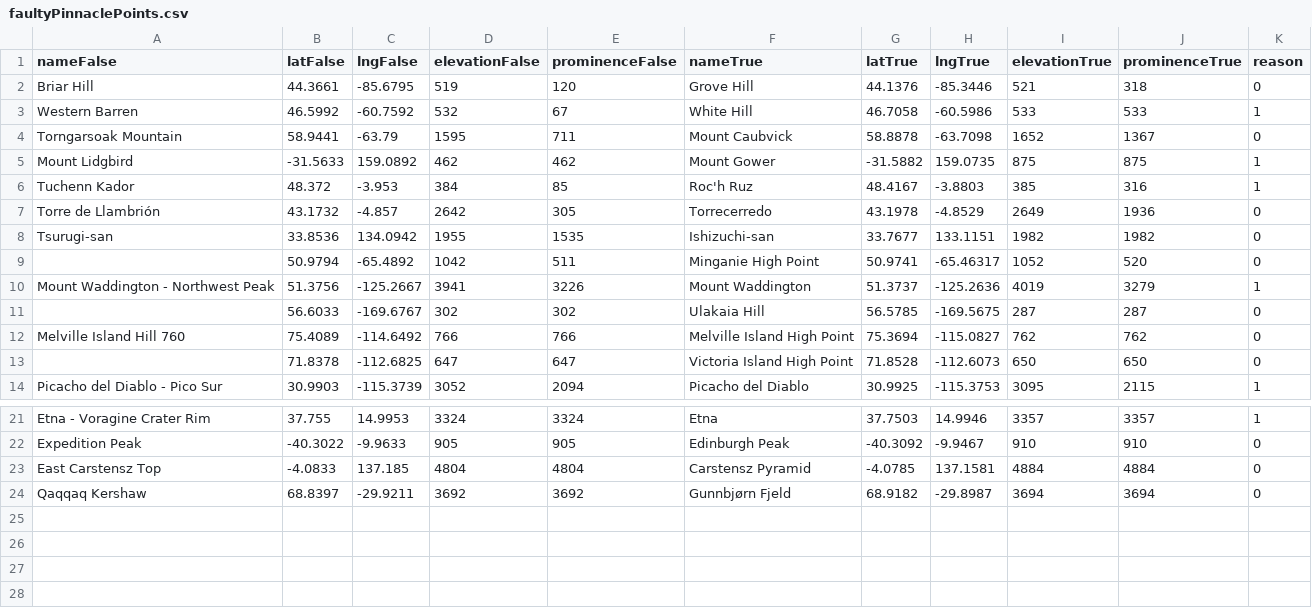
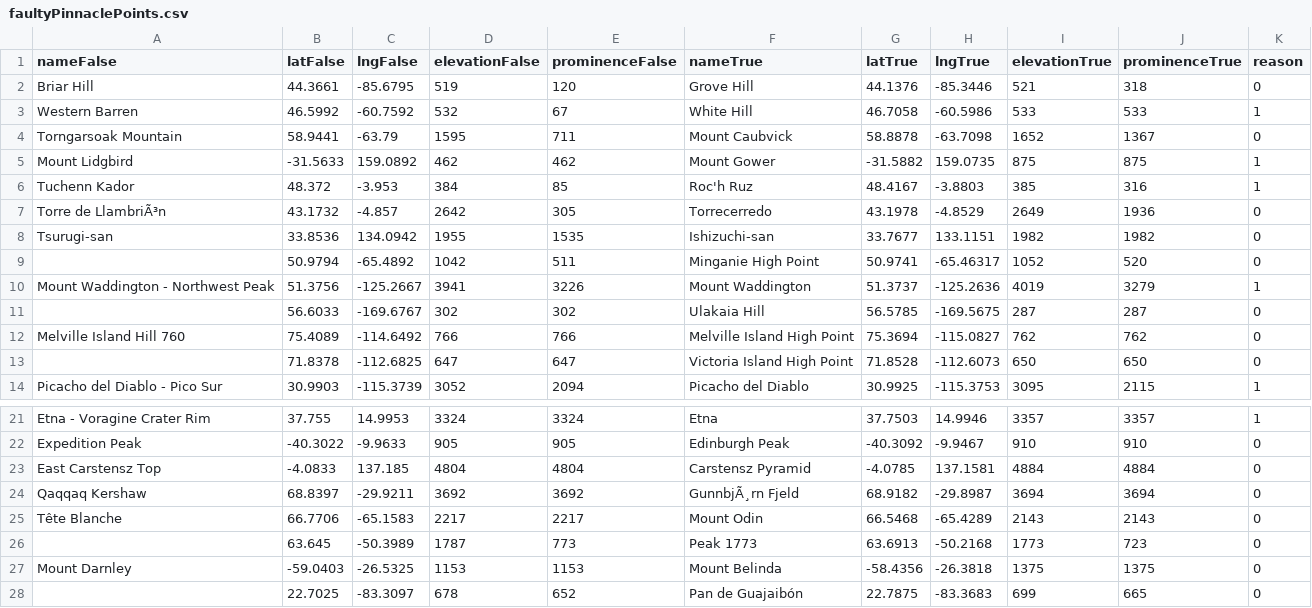
Before and after one commit to jgbreault/PinnaclePoints, a CSV file: misc/faultyPinnaclePoints.csv, drawn as a sheet; only a part is shown, gaps mark what is left out.

Commit message:
adding 4 more misidentified points

```diff
--- a/misc/faultyPinnaclePoints.csv
+++ b/misc/faultyPinnaclePoints.csv
@@ -6,3 +6,3 @@ Mount Lidgbird,-31.5633,159.0892,462,462,Mount Gower,-31.5882,159.0735,875,875,1
 Tuchenn Kador,48.372,-3.953,384,85,Roc'h Ruz,48.4167,-3.8803,385,316,1
-Torre de Llambrión,43.1732,-4.857,2642,305,Torrecerredo,43.1978,-4.8529,2649,1936,0
+Torre de LlambriÃ³n,43.1732,-4.857,2642,305,Torrecerredo,43.1978,-4.8529,2649,1936,0
 Tsurugi-san,33.8536,134.0942,1955,1535,Ishizuchi-san,33.7677,133.1151,1982,1982,0
@@ -23,2 +23,6 @@ Expedition Peak,-40.3022,-9.9633,905,905,Edinburgh Peak,-40.3092,-9.9467,910,910
 East Carstensz Top,-4.0833,137.185,4804,4804,Carstensz Pyramid,-4.0785,137.1581,4884,4884,0
-Qaqqaq Kershaw,68.8397,-29.9211,3692,3692,Gunnbjørn Fjeld,68.9182,-29.8987,3694,3694,0
+Qaqqaq Kershaw,68.8397,-29.9211,3692,3692,GunnbjÃ¸rn Fjeld,68.9182,-29.8987,3694,3694,0
+Tête Blanche,66.7706,-65.1583,2217,2217,Mount Odin,66.5468,-65.4289,2143,2143,0
+,63.645,-50.3989,1787,773,Peak 1773,63.6913,-50.2168,1773,723,0
+Mount Darnley,-59.0403,-26.5325,1153,1153,Mount Belinda,-58.4356,-26.3818,1375,1375,0
+,22.7025,-83.3097,678,652,Pan de Guajaibón,22.7875,-83.3683,699,665,0
```
Also changed, not shown: 2 other files.
